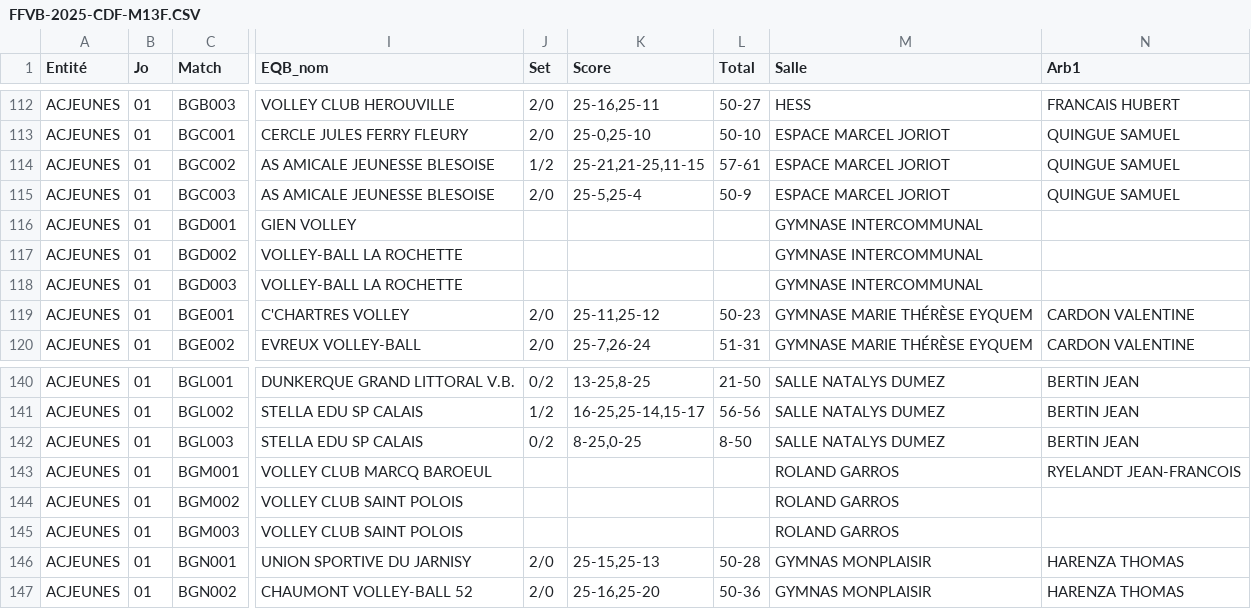
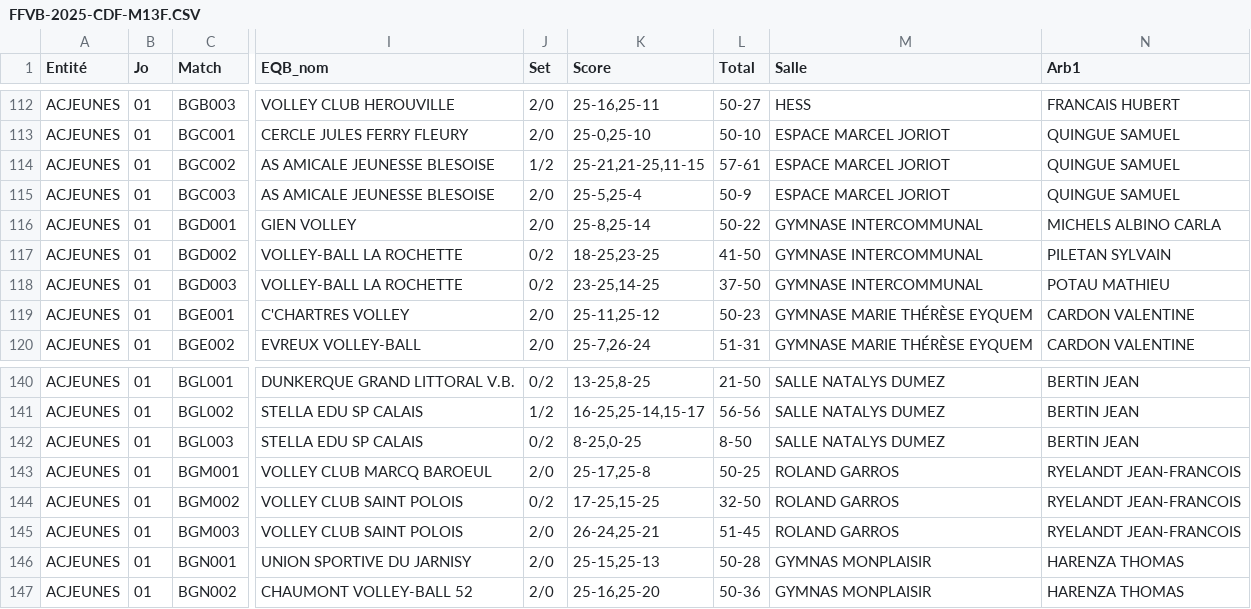
Before and after one commit to gillesdandrea/vb-stats, a CSV file: public/data/FFVB-2025-CDF-M13F.CSV, drawn as a sheet; only a part is shown, gaps mark what is left out; the diff names each change by its address in the sheet, - before the commit and + after, or states it on an @@ line.

```diff
--- a/public/data/FFVB-2025-CDF-M13F.CSV
+++ b/public/data/FFVB-2025-CDF-M13F.CSV
-J116 (Set): (empty)
+J116 (Set): 2/0
-K116 (Score): (empty)
+K116 (Score): 25-8,25-14
-L116 (Total): (empty)
+L116 (Total): 50-22
-N116 (Arb1): (empty)
+N116 (Arb1): MICHELS ALBINO CARLA
-J117:J118 (Set): (empty)
+J117:J118 (Set): 0/2
-K117 (Score): (empty)
+K117 (Score): 18-25,23-25
-L117 (Total): (empty)
+L117 (Total): 41-50
-N117 (Arb1): (empty)
+N117 (Arb1): PILETAN SYLVAIN
-K118 (Score): (empty)
+K118 (Score): 23-25,14-25
-L118 (Total): (empty)
+L118 (Total): 37-50
-N118 (Arb1): (empty)
+N118 (Arb1): POTAU MATHIEU
-J143 (Set): (empty)
+J143 (Set): 2/0
-K143 (Score): (empty)
+K143 (Score): 25-17,25-8
-L143 (Total): (empty)
+L143 (Total): 50-25
-J144 (Set): (empty)
+J144 (Set): 0/2
-K144 (Score): (empty)
+K144 (Score): 17-25,15-25
-L144 (Total): (empty)
+L144 (Total): 32-50
-N144:N145 (Arb1): (empty)
+N144:N145 (Arb1): RYELANDT JEAN-FRANCOIS
-J145 (Set): (empty)
+J145 (Set): 2/0
-K145 (Score): (empty)
+K145 (Score): 26-24,25-21
-L145 (Total): (empty)
+L145 (Total): 51-45
```
Also changed, not shown: public/data/FFVB-2025-CDF-M13M.CSV, public/data/FFVB-2025-CDF-M18F.CSV, 3 other files.
